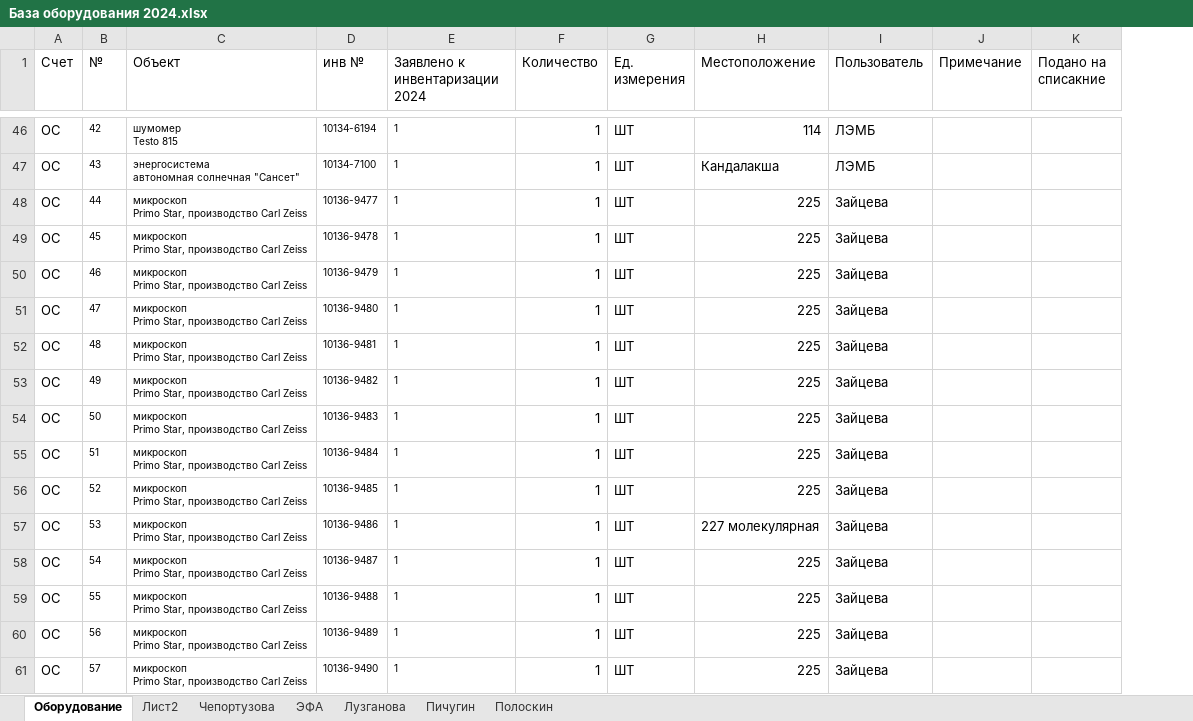
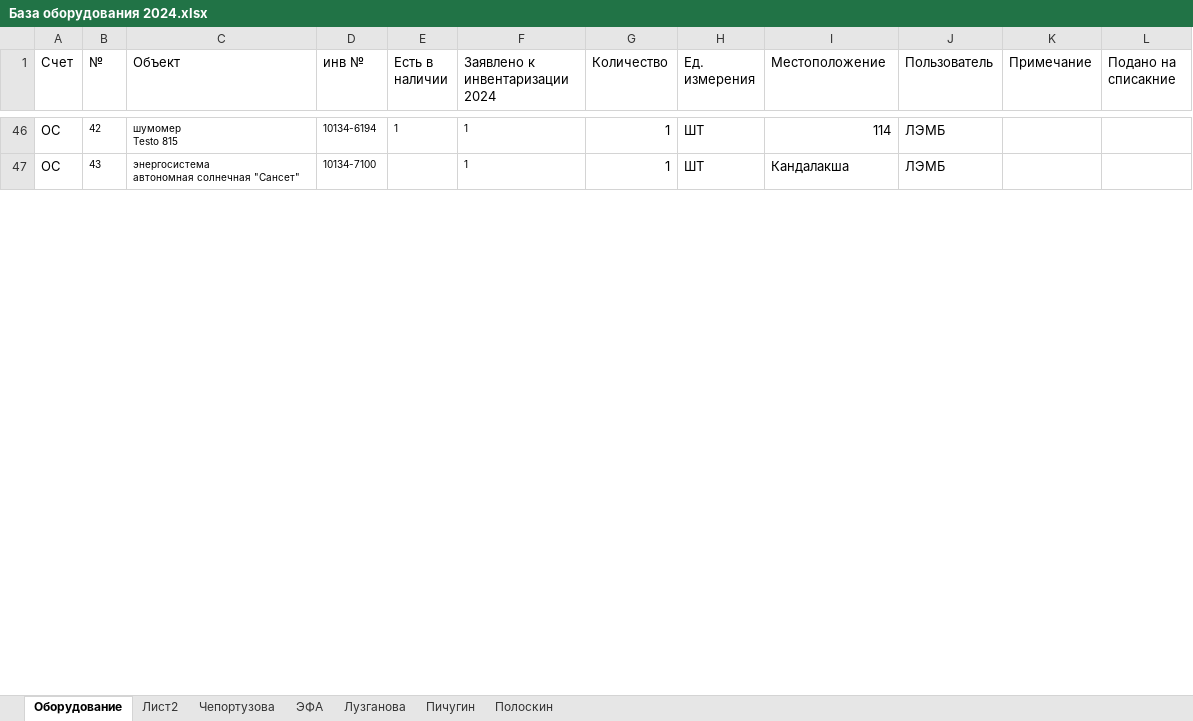
Before and after one commit to polydora/Lab-processings, an Excel workbook: Matuchet/Инвентаризация 2024/База оборудования 2024.xlsx, sheet Оборудование, drawn as a sheet; only a part is shown, gaps mark what is left out; values as stored, in another font and other column widths than the file's, no borders; removed rows and columns are numbered as before the commit, all else as after; ↵ is a line break in a cell; the diff covers the shown part only; the diff names each change by its address in the sheet, - before the commit and + after, or states it on an @@ line.

```diff
--- a/Matuchet/Инвентаризация 2024/База оборудования 2024.xlsx (sheet Оборудование)
+++ b/Matuchet/Инвентаризация 2024/База оборудования 2024.xlsx (sheet Оборудование)
+column E (Есть в наличии), row 46: 1
@@ row 48 hidden: ОС | 44 | микроскоп ↵ Primo Star, производство Carl Zeiss | 10136-9477 | 1 | 1 | ШТ | 225 | Зайцева @@
@@ row 49 hidden: ОС | 45 | микроскоп ↵ Primo Star, производство Carl Zeiss | 10136-9478 | 1 | 1 | ШТ | 225 | Зайцева @@
@@ row 50 hidden: ОС | 46 | микроскоп ↵ Primo Star, производство Carl Zeiss | 10136-9479 | 1 | 1 | ШТ | 225 | Зайцева @@
@@ row 51 hidden: ОС | 47 | микроскоп ↵ Primo Star, производство Carl Zeiss | 10136-9480 | 1 | 1 | ШТ | 225 | Зайцева @@
@@ row 52 hidden: ОС | 48 | микроскоп ↵ Primo Star, производство Carl Zeiss | 10136-9481 | 1 | 1 | ШТ | 225 | Зайцева @@
@@ row 53 hidden: ОС | 49 | микроскоп ↵ Primo Star, производство Carl Zeiss | 10136-9482 | 1 | 1 | ШТ | 225 | Зайцева @@
@@ row 54 hidden: ОС | 50 | микроскоп ↵ Primo Star, производство Carl Zeiss | 10136-9483 | 1 | 1 | ШТ | 225 | Зайцева @@
@@ row 55 hidden: ОС | 51 | микроскоп ↵ Primo Star, производство Carl Zeiss | 10136-9484 | 1 | 1 | ШТ | 225 | Зайцева @@
@@ row 56 hidden: ОС | 52 | микроскоп ↵ Primo Star, производство Carl Zeiss | 10136-9485 | 1 | 1 | ШТ | 225 | Зайцева @@
@@ row 57 hidden: ОС | 53 | микроскоп ↵ Primo Star, производство Carl Zeiss | 10136-9486 | 1 | 1 | ШТ | 227 молекулярная | Зайцева @@
@@ row 58 hidden: ОС | 54 | микроскоп ↵ Primo Star, производство Carl Zeiss | 10136-9487 | 1 | 1 | ШТ | 225 | Зайцева @@
@@ row 59 hidden: ОС | 55 | микроскоп ↵ Primo Star, производство Carl Zeiss | 10136-9488 | 1 | 1 | ШТ | 225 | Зайцева @@
@@ row 60 hidden: ОС | 56 | микроскоп ↵ Primo Star, производство Carl Zeiss | 10136-9489 | 1 | 1 | ШТ | 225 | Зайцева @@
@@ row 61 hidden: ОС | 57 | микроскоп ↵ Primo Star, производство Carl Zeiss | 10136-9490 | 1 | 1 | ШТ | 225 | Зайцева @@
```
Also changed, not shown: 34 hidden or unhidden rows, 2 edited cells and cell formats elsewhere in this sheet, 2 other files.
